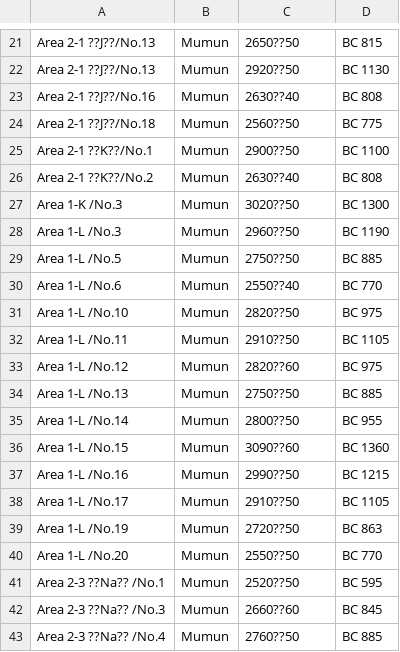
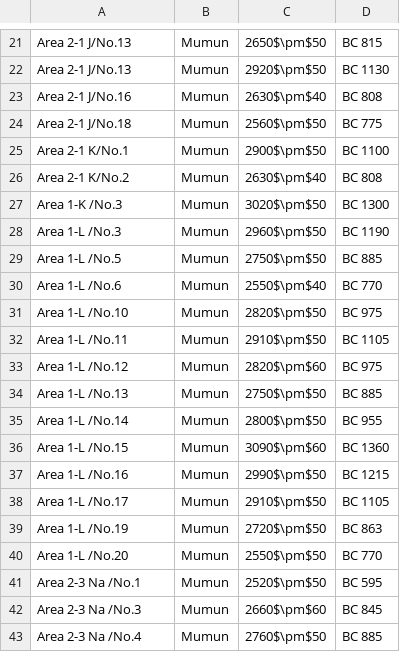
Before and after one commit to SeungkiKwak/Kwak_S_PhD_thesis, a CSV file: inst/rmarkdown_template/data/radiocarbon_KM.csv, drawn as a sheet; only a part is shown, gaps mark what is left out; the diff covers the shown part only; the diff names each change by its address in the sheet, - before the commit and + after, or states it on an @@ line.

```diff
--- a/inst/rmarkdown_template/data/radiocarbon_KM.csv
+++ b/inst/rmarkdown_template/data/radiocarbon_KM.csv
-A21:A22: Area 2-1 ??J??/No.13
+A21:A22: Area 2-1 J/No.13
-C21: 2650??50
+C21: 2650$\pm$50
-C22: 2920??50
+C22: 2920$\pm$50
-A23: Area 2-1 ??J??/No.16
+A23: Area 2-1 J/No.16
-C23: 2630??40
+C23: 2630$\pm$40
-A24: Area 2-1 ??J??/No.18
+A24: Area 2-1 J/No.18
-C24: 2560??50
+C24: 2560$\pm$50
-A25: Area 2-1 ??K??/No.1
+A25: Area 2-1 K/No.1
-C25: 2900??50
+C25: 2900$\pm$50
-A26: Area 2-1 ??K??/No.2
+A26: Area 2-1 K/No.2
-C26: 2630??40
+C26: 2630$\pm$40
-C27: 3020??50
+C27: 3020$\pm$50
-C28: 2960??50
+C28: 2960$\pm$50
-C29: 2750??50
+C29: 2750$\pm$50
-C30: 2550??40
+C30: 2550$\pm$40
-C31: 2820??50
+C31: 2820$\pm$50
-C32: 2910??50
+C32: 2910$\pm$50
-C33: 2820??60
+C33: 2820$\pm$60
-C34: 2750??50
+C34: 2750$\pm$50
-C35: 2800??50
+C35: 2800$\pm$50
-C36: 3090??60
+C36: 3090$\pm$60
-C37: 2990??50
+C37: 2990$\pm$50
-C38: 2910??50
+C38: 2910$\pm$50
-C39: 2720??50
+C39: 2720$\pm$50
-C40: 2550??50
+C40: 2550$\pm$50
-A41: Area 2-3 ??Na?? /No.1
+A41: Area 2-3 Na /No.1
-C41: 2520??50
+C41: 2520$\pm$50
-A42: Area 2-3 ??Na?? /No.3
+A42: Area 2-3 Na /No.3
-C42: 2660??60
+C42: 2660$\pm$60
-A43: Area 2-3 ??Na?? /No.4
+A43: Area 2-3 Na /No.4
-C43: 2760??50
+C43: 2760$\pm$50
```
Also changed, not shown: 48 edited cells elsewhere in this file, 2 other files.
